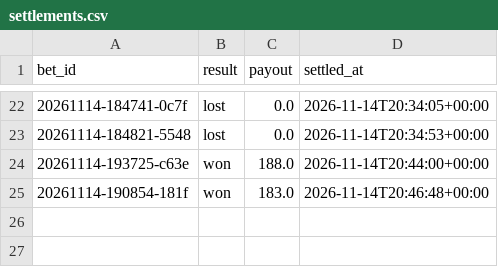
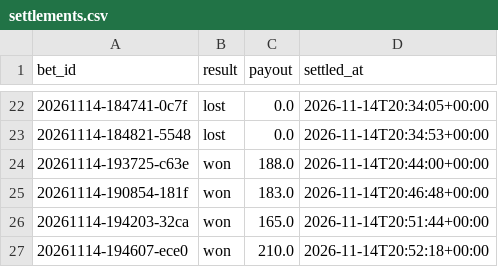
Before and after one commit to lukkeodds/livetest-log, a CSV file: data/settlements.csv, drawn as a sheet; only a part is shown, gaps mark what is left out.

Commit message:
snapshot 20261114T205306Z: settlements.csv, notified.csv

```diff
--- a/data/settlements.csv
+++ b/data/settlements.csv
@@ -25 +25,3 @@ bet_id,result,payout,settled_at
 20261114-190854-181f,won,183.0,2026-11-14T20:46:48+00:00
+20261114-194203-32ca,won,165.0,2026-11-14T20:51:44+00:00
+20261114-194607-ece0,won,210.0,2026-11-14T20:52:18+00:00
```
Also changed, not shown: data/notified.csv, 5 other files.
